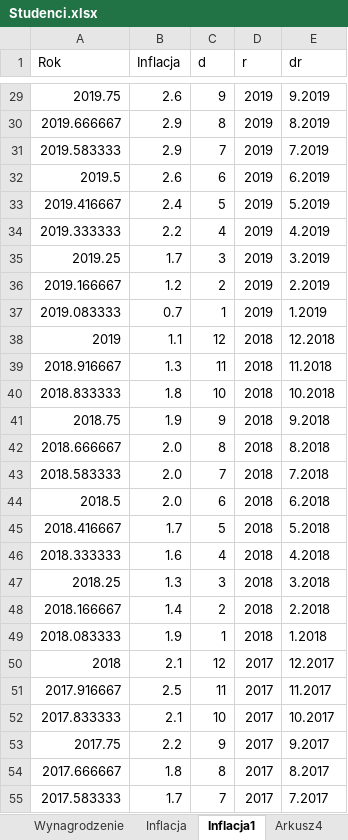
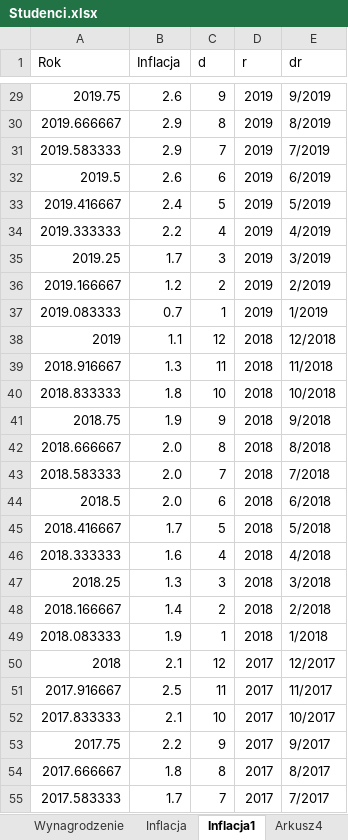
Before and after one commit to stat-umk/UMK-w-liczbach, an Excel workbook: Studenci.xlsx, sheet Inflacja1, drawn as a sheet; only a part is shown, gaps mark what is left out; values as stored, in another font and other column widths than the file's, no borders; the diff covers the shown part only; the diff names each change by its address in the sheet, - before the commit and + after, or states it on an @@ line.

```diff
--- a/Studenci.xlsx (sheet Inflacja1)
+++ b/Studenci.xlsx (sheet Inflacja1)
-E29 (dr): 9.2019
+E29 (dr): 9/2019
-E30 (dr): 8.2019
+E30 (dr): 8/2019
-E31 (dr): 7.2019
+E31 (dr): 7/2019
-E32 (dr): 6.2019
+E32 (dr): 6/2019
-E33 (dr): 5.2019
+E33 (dr): 5/2019
-E34 (dr): 4.2019
+E34 (dr): 4/2019
-E35 (dr): 3.2019
+E35 (dr): 3/2019
-E36 (dr): 2.2019
+E36 (dr): 2/2019
-E37 (dr): 1.2019
+E37 (dr): 1/2019
-E38 (dr): 12.2018
+E38 (dr): 12/2018
-E39 (dr): 11.2018
+E39 (dr): 11/2018
-E40 (dr): 10.2018
+E40 (dr): 10/2018
-E41 (dr): 9.2018
+E41 (dr): 9/2018
-E42 (dr): 8.2018
+E42 (dr): 8/2018
-E43 (dr): 7.2018
+E43 (dr): 7/2018
-E44 (dr): 6.2018
+E44 (dr): 6/2018
-E45 (dr): 5.2018
+E45 (dr): 5/2018
-E46 (dr): 4.2018
+E46 (dr): 4/2018
-E47 (dr): 3.2018
+E47 (dr): 3/2018
-E48 (dr): 2.2018
+E48 (dr): 2/2018
-E49 (dr): 1.2018
+E49 (dr): 1/2018
-E50 (dr): 12.2017
+E50 (dr): 12/2017
-E51 (dr): 11.2017
+E51 (dr): 11/2017
-E52 (dr): 10.2017
+E52 (dr): 10/2017
-E53 (dr): 9.2017
+E53 (dr): 9/2017
-E54 (dr): 8.2017
+E54 (dr): 8/2017
-E55 (dr): 7.2017
+E55 (dr): 7/2017
```
Also changed, not shown: 93 edited cells elsewhere in this sheet.
